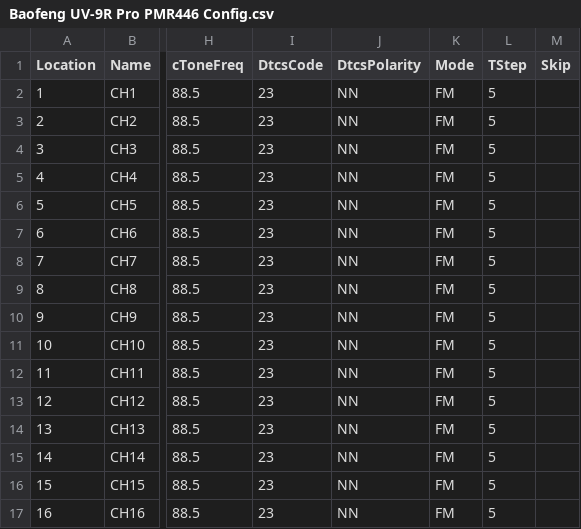
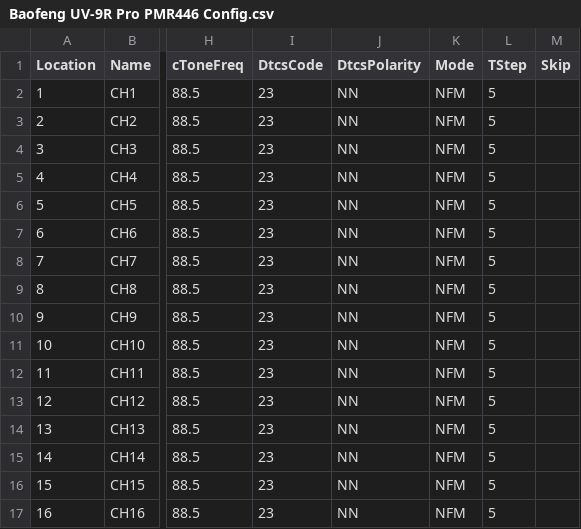
Before and after one commit to SamuelNetherway460/Baofeng-UV-9RPlus, a CSV file: src/Baofeng UV-9R Pro PMR446 Config.csv, drawn as a sheet; only a part is shown, gaps mark what is left out; the diff names each change by its address in the sheet, - before the commit and + after, or states it on an @@ line.

```diff
--- a/src/Baofeng UV-9R Pro PMR446 Config.csv
+++ b/src/Baofeng UV-9R Pro PMR446 Config.csv
-K2:K17 (Mode): FM
+K2:K17 (Mode): NFM
```
Also changed, not shown: 1 other file.
